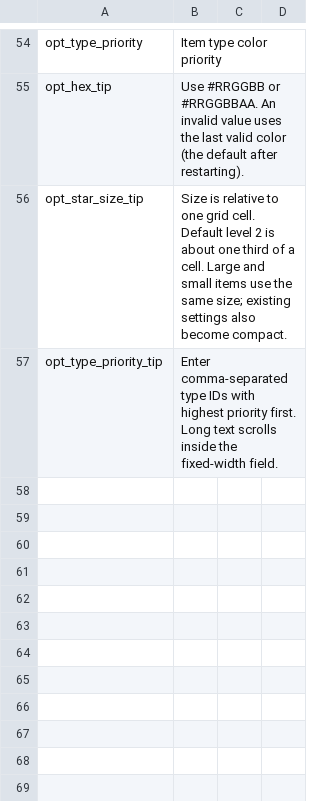
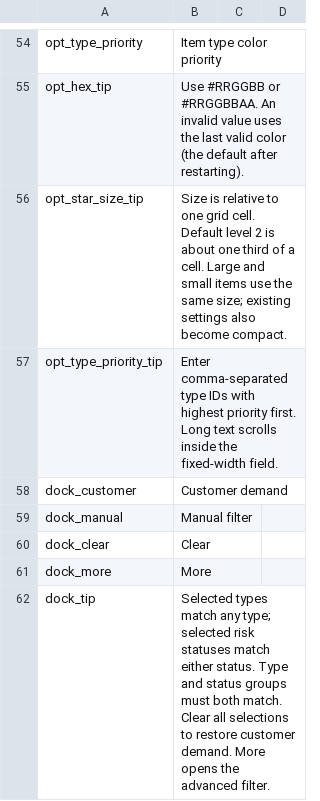
Before and after one commit to Tangweirui2021/ProbablyStolen-DemandHighlight, a CSV file: Localization/de.csv, drawn as a sheet; only a part is shown, gaps mark what is left out.

Commit message:
Highlight trashcan contents and add an embedded checkbox filter dock
Include the fixed trashcan slot in demand/filter stock traversal and keep a contents hint on the bin. Add a native scrolling checkbox dock below the bin that shares the advanced filter expression, replaces customer demand while active, and restores it when cleared. Add lifecycle, layout, trash and selection regressions and update wrt.4 documentation.

```diff
--- a/Localization/de.csv
+++ b/Localization/de.csv
@@ -57 +57,6 @@ opt_star_size_tip,Size is relative to one grid cell. Default level 2 is about on
 opt_type_priority_tip,Enter comma-separated type IDs with highest priority first. Long text scrolls inside the fixed-width field.
+dock_customer,Customer demand
+dock_manual,Manual filter
+dock_clear,Clear
+dock_more,More
+dock_tip,Selected types match any type; selected risk statuses match either status. Type and status groups must both match. Clear all selections to restore customer demand. More opens the advanced filter.
```
Also changed, not shown: Localization/en.csv, Localization/es.csv, 35 other files.
